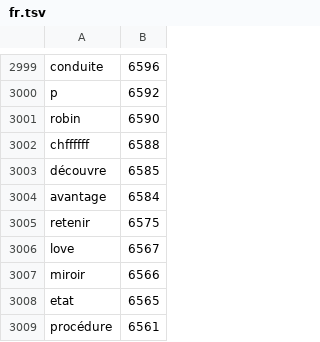
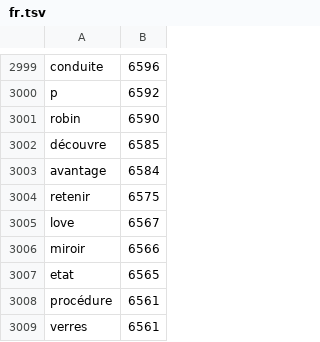
Before and after one commit to ivanivorontsov-sudo/klaviatura, a TSV file: app/src/main/assets/glide/fr.tsv, drawn as a sheet; only a part is shown, gaps mark what is left out; the shorter side is filled out with more unchanged rows; the diff names each change by its address in the sheet, - before the commit and + after, or states it on an @@ line.

```diff
--- a/app/src/main/assets/glide/fr.tsv
+++ b/app/src/main/assets/glide/fr.tsv
-row 3002: chffffff | 6588
```
Also changed, not shown: app/src/main/assets/glide/bg.tsv, app/src/main/assets/glide/code.tsv, 30 other files.
